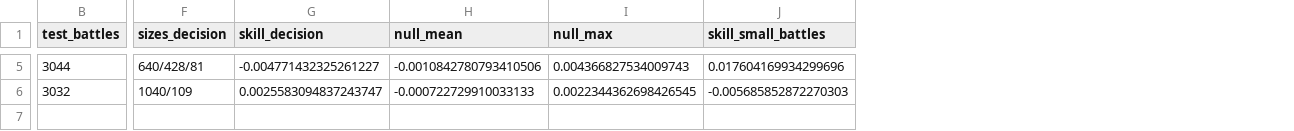
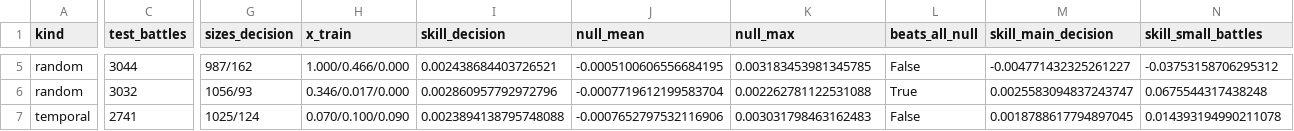
Before and after one commit to fafa1230/scofcm-bayesian-optimization, a CSV file: results/revision/holdout_splits.csv, drawn as a sheet; only a part is shown, gaps mark what is left out; addresses are those after the commit; rows hold the shown columns only; the diff covers the shown part only; the diff names each change by its address in the sheet, - before the commit and + after, or states it on an @@ line.

Commit message:
Add a temporal split and re-run SOBO on every training set of the held-out validation
The held-out battles enter no stage of the rebuilt pipeline: profiles, imputation, winner sets,
PageRank, normalization bounds, the optimization, partitions, subgroup scores, and the
Bradley-Terry fit use the training battles only. The first-round results are kept for comparison.

```diff
--- a/results/revision/holdout_splits.csv
+++ b/results/revision/holdout_splits.csv
+column A (kind), rows 5-6: random | random
+column H (x_train), rows 5-6: 1.000/0.466/0.000 | 0.346/0.017/0.000
+column L (beats_all_null), rows 5-6: False | True
+column M (skill_main_decision), rows 5-6: -0.004771432325261227 | 0.0025583094837243747
-G5 (sizes_decision): 640/428/81
+G5 (sizes_decision): 987/162
-I5 (skill_decision): -0.004771432325261227
+I5 (skill_decision): 0.002438684403726521
-J5 (null_mean): -0.0010842780793410506
+J5 (null_mean): -0.0005100606556684195
-K5 (null_max): 0.004366827534009743
+K5 (null_max): 0.003183453981345785
-N5 (skill_small_battles): 0.017604169934299696
+N5 (skill_small_battles): -0.03753158706295312
-G6 (sizes_decision): 1040/109
+G6 (sizes_decision): 1056/93
-I6 (skill_decision): 0.0025583094837243747
+I6 (skill_decision): 0.002860957792972796
-J6 (null_mean): -0.000722729910033133
+J6 (null_mean): -0.0007719612199583704
-K6 (null_max): 0.0022344362698426545
+K6 (null_max): 0.002262781122531088
-N6 (skill_small_battles): -0.005685852872270303
+N6 (skill_small_battles): 0.0675544317438248
+row 7: temporal | 2741 | 1025/124 | 0.070/0.100/0.090 | 0.0023894138795748088 | -0.0007652797532116906 | 0.003031798463162483 | False | 0.0018788617794897045 | 0.014393194990211078
```
Also changed, not shown: 37 edited cells elsewhere in this file, 7 other files.
